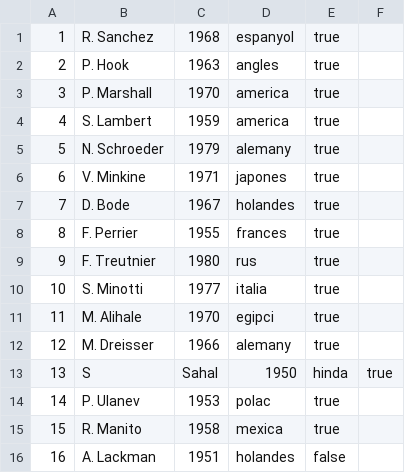
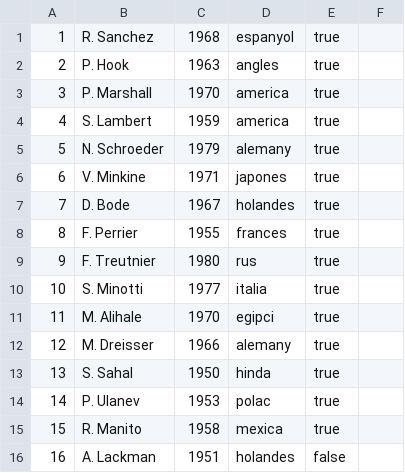
Before and after one commit to Xyphrs/MagazienBasic, a CSV file: autors.csv, drawn as a sheet.

```diff
--- a/autors.csv
+++ b/autors.csv
@@ -12,3 +12,3 @@
 12,M. Dreisser,1966,alemany,true
-13,S, Sahal,1950,hinda,true
+13,S. Sahal,1950,hinda,true
 14,P. Ulanev,1953,polac,true
```
Also changed, not shown: 12 other files.
